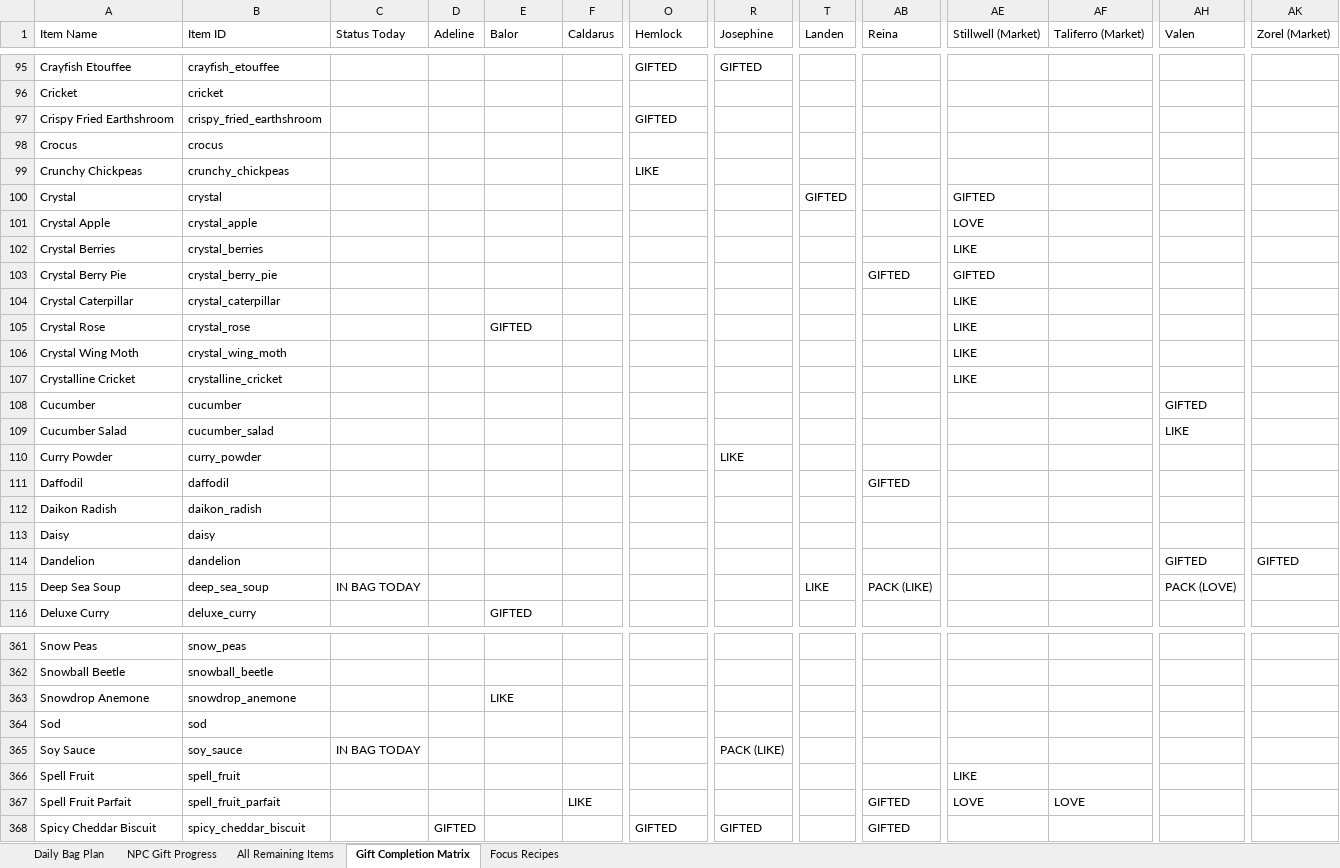
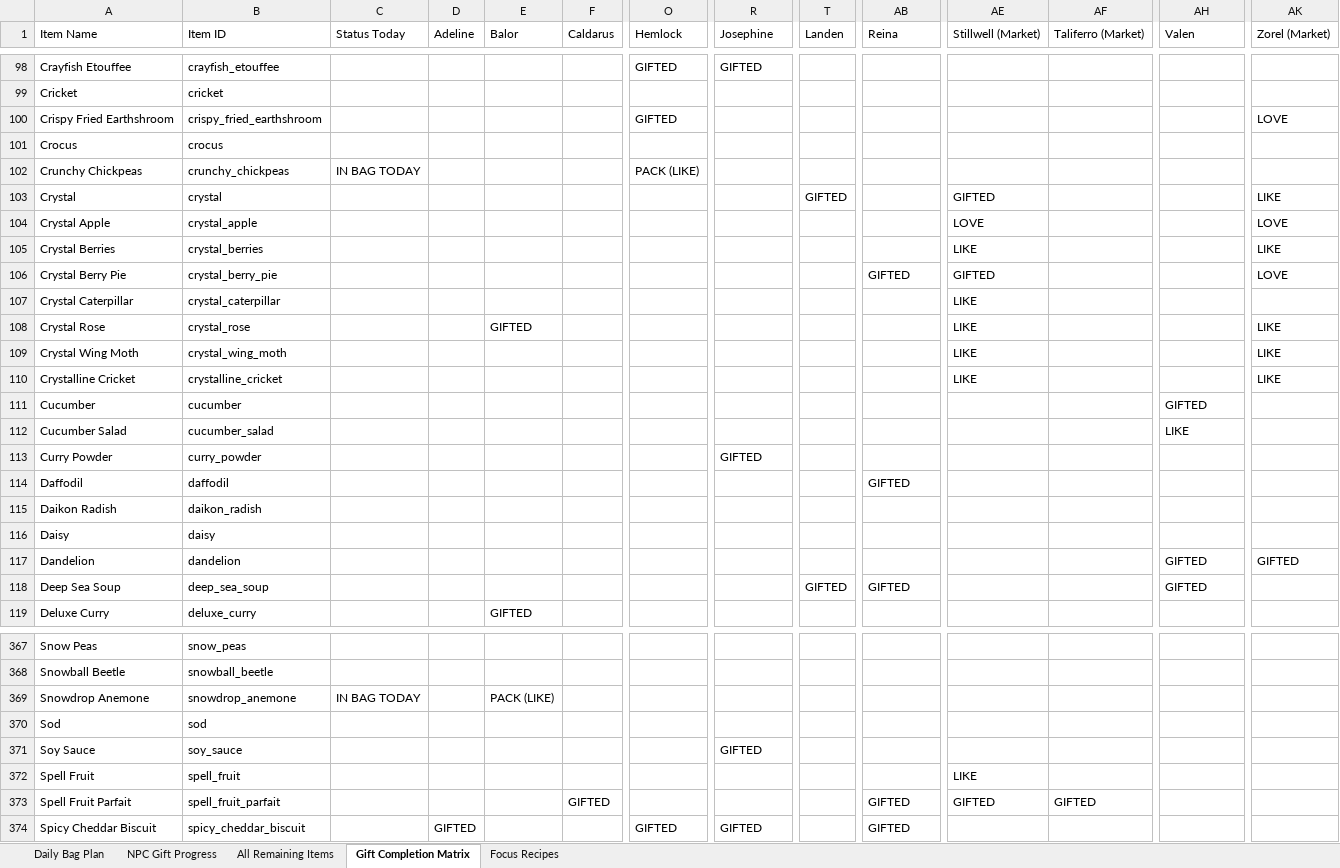
Before and after one commit to chupachupbum/fom-gift-planner, an Excel workbook: exports/daily_gift_bag_plan.xlsx, sheet Gift Completion Matrix, drawn as a sheet; only a part is shown, gaps mark what is left out; values as stored, in another font and other column widths than the file's, no cell formats; addresses are those after the commit; the diff covers the shown part only; the diff names each change by its address in the sheet, - before the commit and + after, or states it on an @@ line.

```diff
--- a/exports/daily_gift_bag_plan.xlsx (sheet Gift Completion Matrix)
+++ b/exports/daily_gift_bag_plan.xlsx (sheet Gift Completion Matrix)
-AK100 (Zorel (Market)): (empty)
+AK100 (Zorel (Market)): LOVE
-C102 (Status Today): (empty)
+C102 (Status Today): IN BAG TODAY
-O102 (Hemlock): LIKE
+O102 (Hemlock): PACK (LIKE)
-AK103 (Zorel (Market)): (empty)
+AK103 (Zorel (Market)): LIKE
-AK104 (Zorel (Market)): (empty)
+AK104 (Zorel (Market)): LOVE
-AK105 (Zorel (Market)): (empty)
+AK105 (Zorel (Market)): LIKE
-AK106 (Zorel (Market)): (empty)
+AK106 (Zorel (Market)): LOVE
-AK108:AK110 (Zorel (Market)): (empty)
+AK108:AK110 (Zorel (Market)): LIKE
-R113 (Josephine): LIKE
+R113 (Josephine): GIFTED
-C118 (Status Today): IN BAG TODAY
+C118 (Status Today): (empty)
-T118 (Landen): LIKE
+T118 (Landen): GIFTED
-AB118 (Reina): PACK (LIKE)
+AB118 (Reina): GIFTED
-AH118 (Valen): PACK (LOVE)
+AH118 (Valen): GIFTED
-C369 (Status Today): (empty)
+C369 (Status Today): IN BAG TODAY
-E369 (Balor): LIKE
+E369 (Balor): PACK (LIKE)
-C371 (Status Today): IN BAG TODAY
+C371 (Status Today): (empty)
-R371 (Josephine): PACK (LIKE)
+R371 (Josephine): GIFTED
-F373 (Caldarus): LIKE
+F373 (Caldarus): GIFTED
-AE373 (Stillwell (Market)): LOVE
+AE373 (Stillwell (Market)): GIFTED
-AF373 (Taliferro (Market)): LOVE
+AF373 (Taliferro (Market)): GIFTED
```
Also changed, not shown: 9 added rows, 4 removed rows and 105 edited cells elsewhere in this sheet, sheet All Remaining Items, sheet Daily Bag Plan, sheet NPC Gift Progress, sheet Focus Recipes, cell formats, 14 other files.
